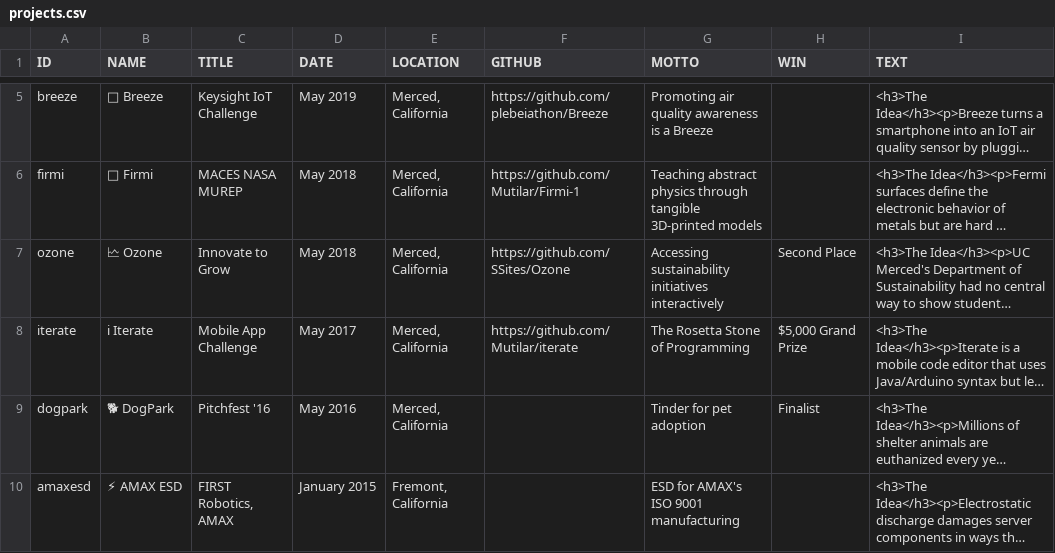
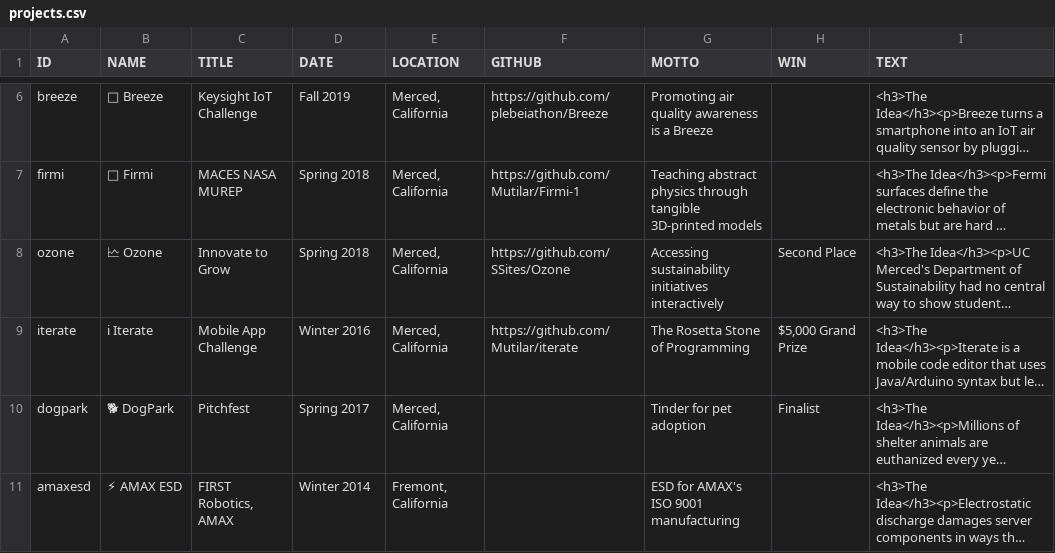
Before and after one commit to Mutilar/mutilar.github.io, a CSV file: csv/projects.csv, drawn as a sheet; only a part is shown, gaps mark what is left out; long unchanged cells end in …; addresses are those after the commit; the diff covers the shown part only; the diff names each change by its address in the sheet, - before the commit and + after, or states it on an @@ line.

```diff
--- a/csv/projects.csv
+++ b/csv/projects.csv
-D6 (DATE): May 2019
+D6 (DATE): Fall 2019
-D7:D8 (DATE): May 2018
+D7:D8 (DATE): Spring 2018
-D9 (DATE): May 2017
+D9 (DATE): Winter 2016
-C10 (TITLE): Pitchfest '16
+C10 (TITLE): Pitchfest
-D10 (DATE): May 2016
+D10 (DATE): Spring 2017
-D11 (DATE): January 2015
+D11 (DATE): Winter 2014
```
Also changed, not shown: 2 added rows, 1 removed row and 2 edited cells elsewhere in this file, csv/games.csv, csv/hackathons.csv, 5 other files.
